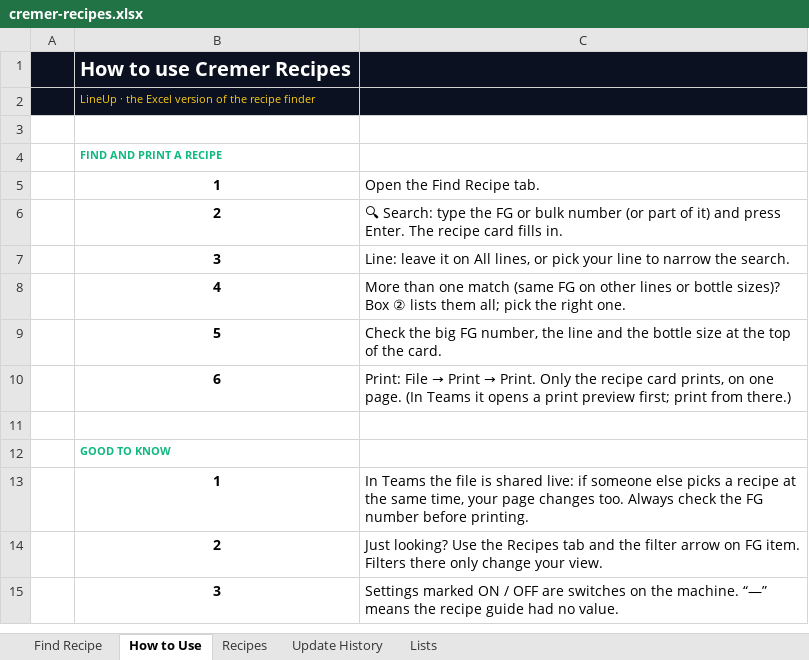
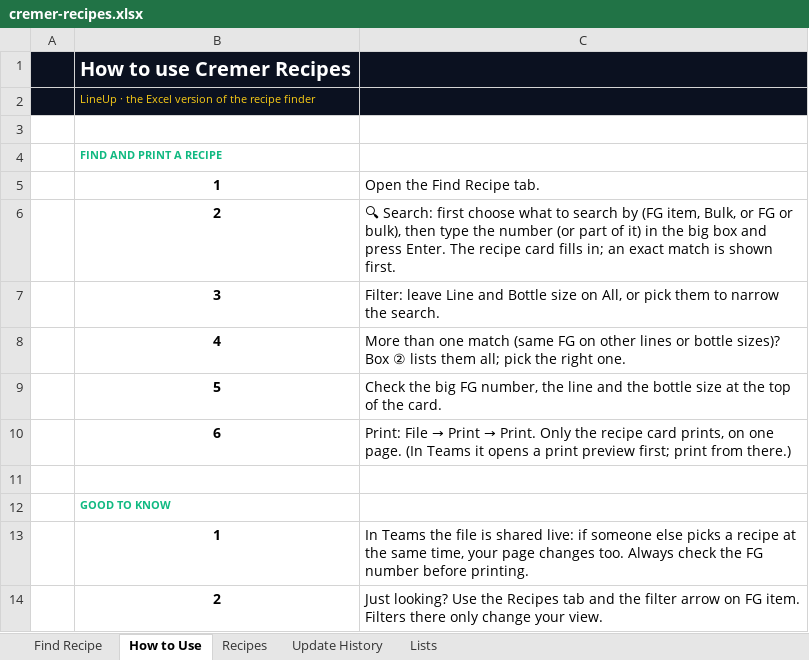
Before and after one commit to jaiserpenales77/AutoCoordinator, an Excel workbook: cremer-recipes.xlsx, sheet How to Use, drawn as a sheet; only a part is shown; the shorter side is filled out with more unchanged rows; values as stored, in another font and other column widths than the file's, no borders; the diff names each change by its address in the sheet, - before the commit and + after, or states it on an @@ line.

```diff
--- a/cremer-recipes.xlsx (sheet How to Use)
+++ b/cremer-recipes.xlsx (sheet How to Use)
-C6: 🔍 Search: type the FG or bulk number (or part of it) and press Enter. The recipe card fills in.
+C6: 🔍 Search: first choose what to search by (FG item, Bulk, or FG or bulk), then type the number (or part of it) in the big box and press Enter. The recipe card fills in; an exact match is shown first.
-C7: Line: leave it on All lines, or pick your line to narrow…
+C7: Filter: leave Line and Bottle size on All, or pick them to narrow…
```
Also changed, not shown: sheet Lists, sheet Find Recipe, hidden cells, 1 other file.
